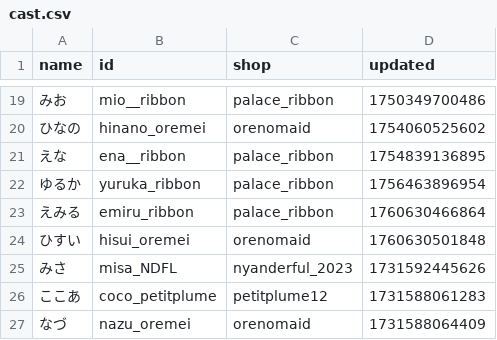
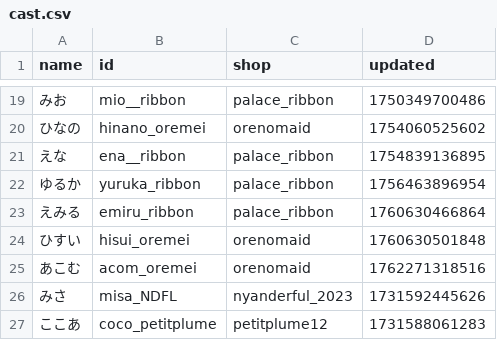
Before and after one commit to c890904/cafeSchedule, a CSV file: cast.csv, drawn as a sheet; only a part is shown, gaps mark what is left out; the shorter side is filled out with more unchanged rows.

```diff
--- a/cast.csv
+++ b/cast.csv
@@ -24,2 +24,3 @@ name,id,shop,updated
 ひすい,hisui_oremei,orenomaid,1760630501848
+あこむ,acom_oremei,orenomaid,1762271318516
 みさ,misa_NDFL,nyanderful_2023,1731592445626
```
Also changed, not shown: eventSchedule.csv, schedule.csv, 1 other file.
